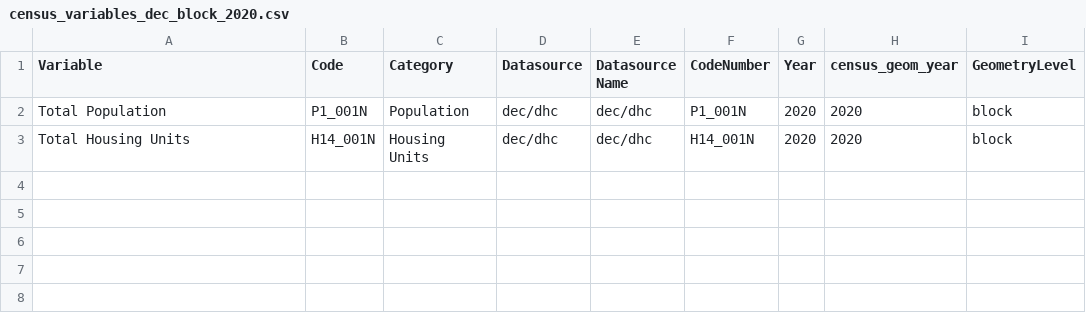
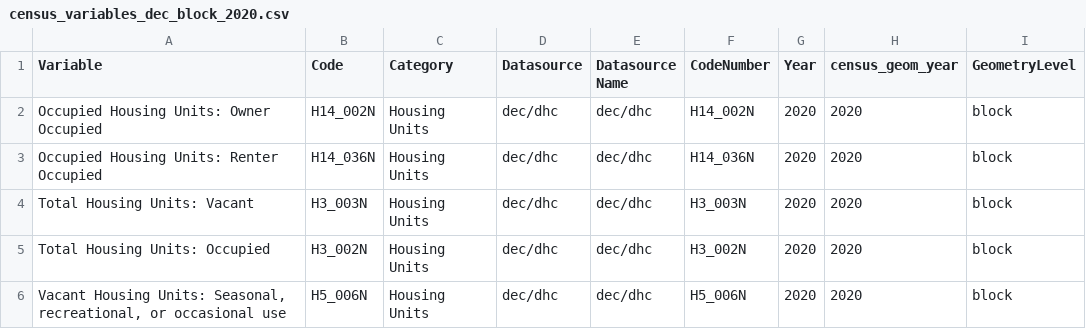
Before and after one commit to trpa-agency/Demographics, a CSV file: Census_Variable_Lists/census_variables_dec_block_2020.csv, drawn as a sheet.

Commit message:
updating to use tahoe_geometry feature service

```diff
--- a/Census_Variable_Lists/census_variables_dec_block_2020.csv
+++ b/Census_Variable_Lists/census_variables_dec_block_2020.csv
@@ -1,3 +1,6 @@
 Variable,Code,Category,Datasource,Datasource Name,CodeNumber,Year,census_geom_year,GeometryLevel
-Total Population,P1_001N,Population,dec/dhc,dec/dhc,P1_001N,2020,2020,block
-Total Housing Units,H14_001N,Housing Units,dec/dhc,dec/dhc,H14_001N,2020,2020,block
+Occupied Housing Units: Owner Occupied,H14_002N,Housing Units,dec/dhc,dec/dhc,H14_002N,2020,2020,block
+Occupied Housing Units: Renter Occupied,H14_036N,Housing Units,dec/dhc,dec/dhc,H14_036N,2020,2020,block
+Total Housing Units: Vacant,H3_003N,Housing Units,dec/dhc,dec/dhc,H3_003N,2020,2020,block
+Total Housing Units: Occupied,H3_002N,Housing Units,dec/dhc,dec/dhc,H3_002N,2020,2020,block
+"Vacant Housing Units: Seasonal, recreational, or occasional use",H5_006N,Housing Units,dec/dhc,dec/dhc,H5_006N,2020,2020,block
```
Also changed, not shown: 2 other files.
